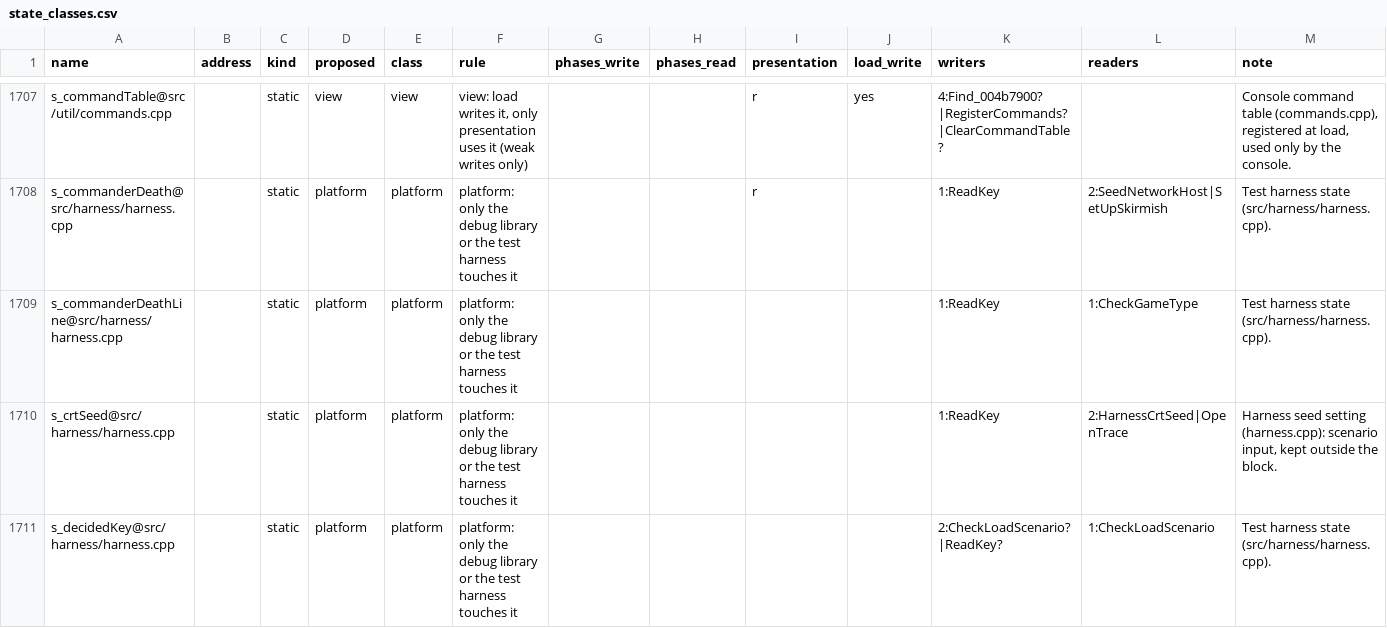
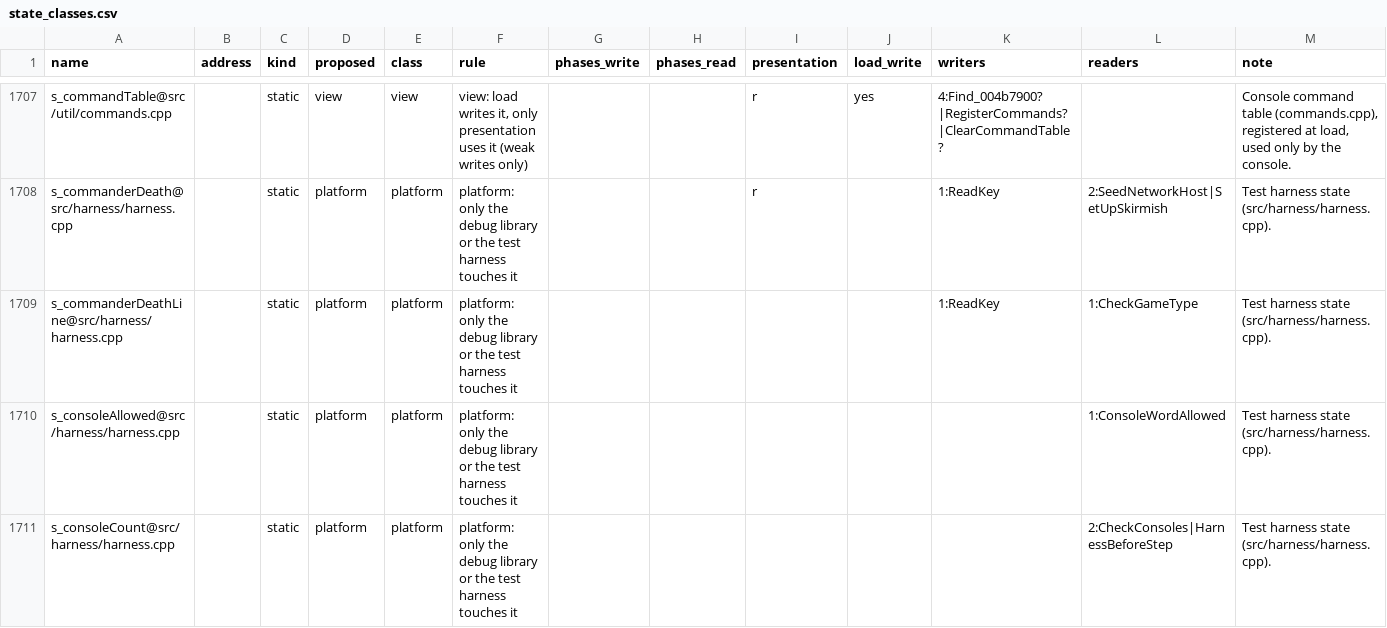
Before and after one commit to ozgb/byte-tactics-moddable, a CSV file: data/state_classes.csv, drawn as a sheet; only a part is shown, gaps mark what is left out; the shorter side is filled out with more unchanged rows; the diff covers the shown part only.

```diff
--- a/data/state_classes.csv
+++ b/data/state_classes.csv
@@ -1709 +1709,3 @@ s_commanderDeath@src/harness/harness.cpp,,static,platform,platform,platform: onl
 s_commanderDeathLine@src/harness/harness.cpp,,static,platform,platform,platform: only the debug library or the test harness touches it,,,,,1:ReadKey,1:CheckGameType,Test harness state (src/harness/harness.cpp).
+s_consoleAllowed@src/harness/harness.cpp,,static,platform,platform,platform: only the debug library or the test harness touches it,,,,,,1:ConsoleWordAllowed,Test harness state (src/harness/harness.cpp).
+s_consoleCount@src/harness/harness.cpp,,static,platform,platform,platform: only the debug library or the test harness touches it,,,,,,2:CheckConsoles|HarnessBeforeStep,Test harness state (src/harness/harness.cpp).
```
Also changed, not shown: 1 added row and 2 edited cells elsewhere in this file, data/coupling.csv, data/hazards.csv, 2 other files.
